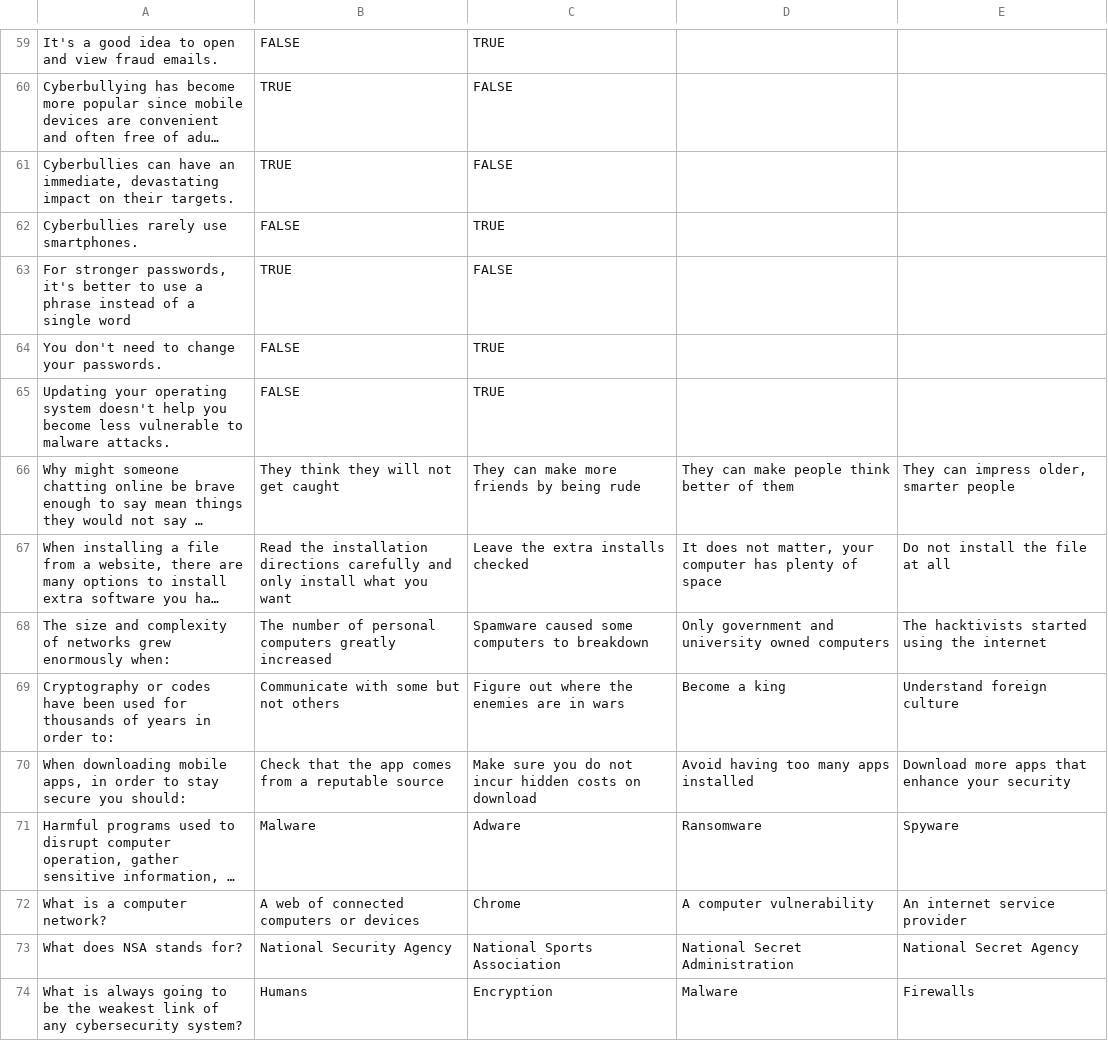
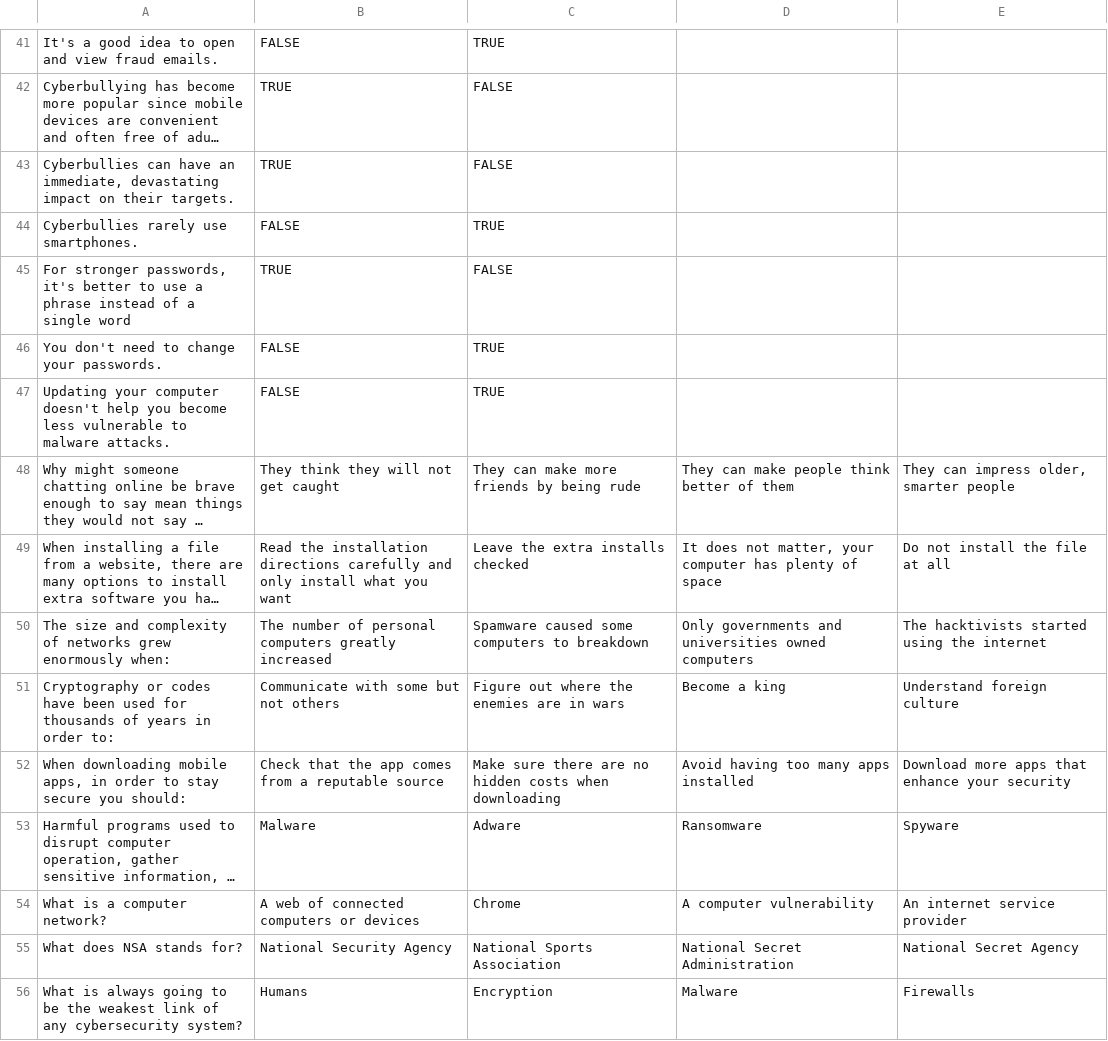
Before and after one commit to niapoor/FishingForPhishes, a CSV file: Medium.csv, drawn as a sheet; only a part is shown, gaps mark what is left out; long unchanged cells end in …; addresses are those after the commit; the diff covers the shown part only; the diff names each change by its address in the sheet, - before the commit and + after, or states it on an @@ line.

```diff
--- a/Medium.csv
+++ b/Medium.csv
-A47: Updating your operating system doesn't help…
+A47: Updating your computer doesn't help…
-D50: Only government and university owned computers
+D50: Only governments and universities owned computers
-C52: Make sure you do not incur hidden costs on download
+C52: Make sure there are no hidden costs when downloading
```
Also changed, not shown: 3 added rows, 22 removed rows and 21 edited cells elsewhere in this file.
